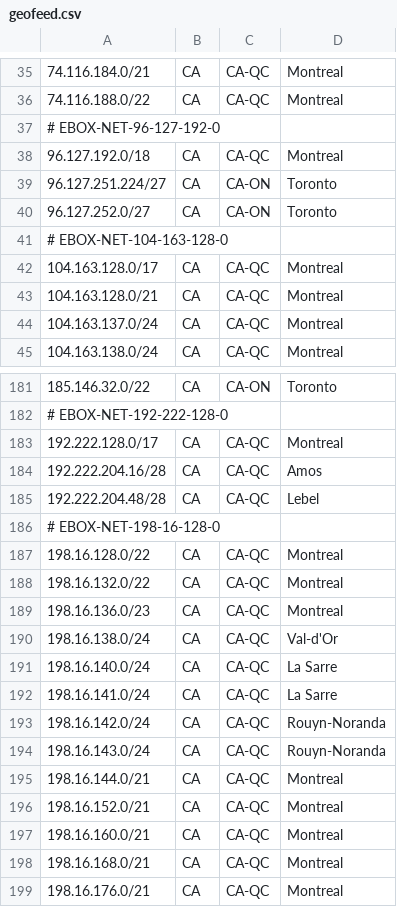
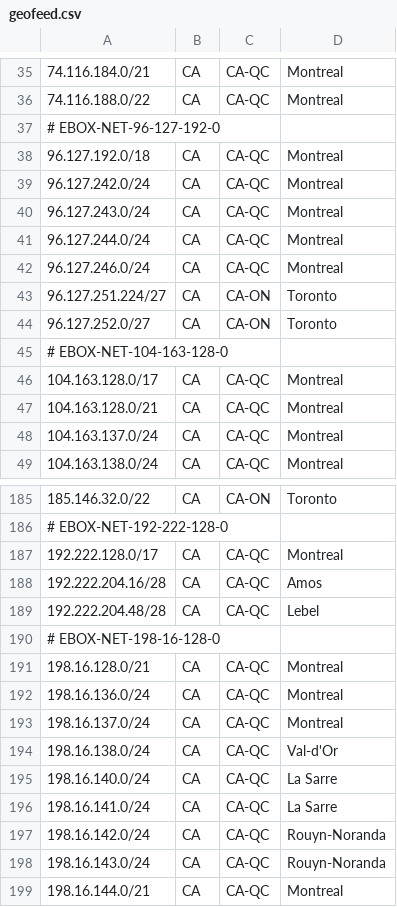
Before and after one commit to ebox-as1403/ebox-as1403.github.io, a CSV file: geofeed.csv, drawn as a sheet; only a part is shown, gaps mark what is left out; the shorter side is filled out with more unchanged rows.

Commit message:
Update geofeed.csv

```diff
--- a/geofeed.csv
+++ b/geofeed.csv
@@ -38,2 +38,6 @@
 96.127.192.0/18,CA,CA-QC,Montreal,
+96.127.242.0/24,CA,CA-QC,Montreal,
+96.127.243.0/24,CA,CA-QC,Montreal,
+96.127.244.0/24,CA,CA-QC,Montreal,
+96.127.246.0/24,CA,CA-QC,Montreal,
 96.127.251.224/27,CA,CA-ON,Toronto,
@@ -186,5 +190,5 @@
 # EBOX-NET-198-16-128-0
-198.16.128.0/22,CA,CA-QC,Montreal,
-198.16.132.0/22,CA,CA-QC,Montreal,
-198.16.136.0/23,CA,CA-QC,Montreal,
+198.16.128.0/21,CA,CA-QC,Montreal,
+198.16.136.0/24,CA,CA-QC,Montreal,
+198.16.137.0/24,CA,CA-QC,Montreal,
 198.16.138.0/24,CA,CA-QC,Val-d'Or,
```
